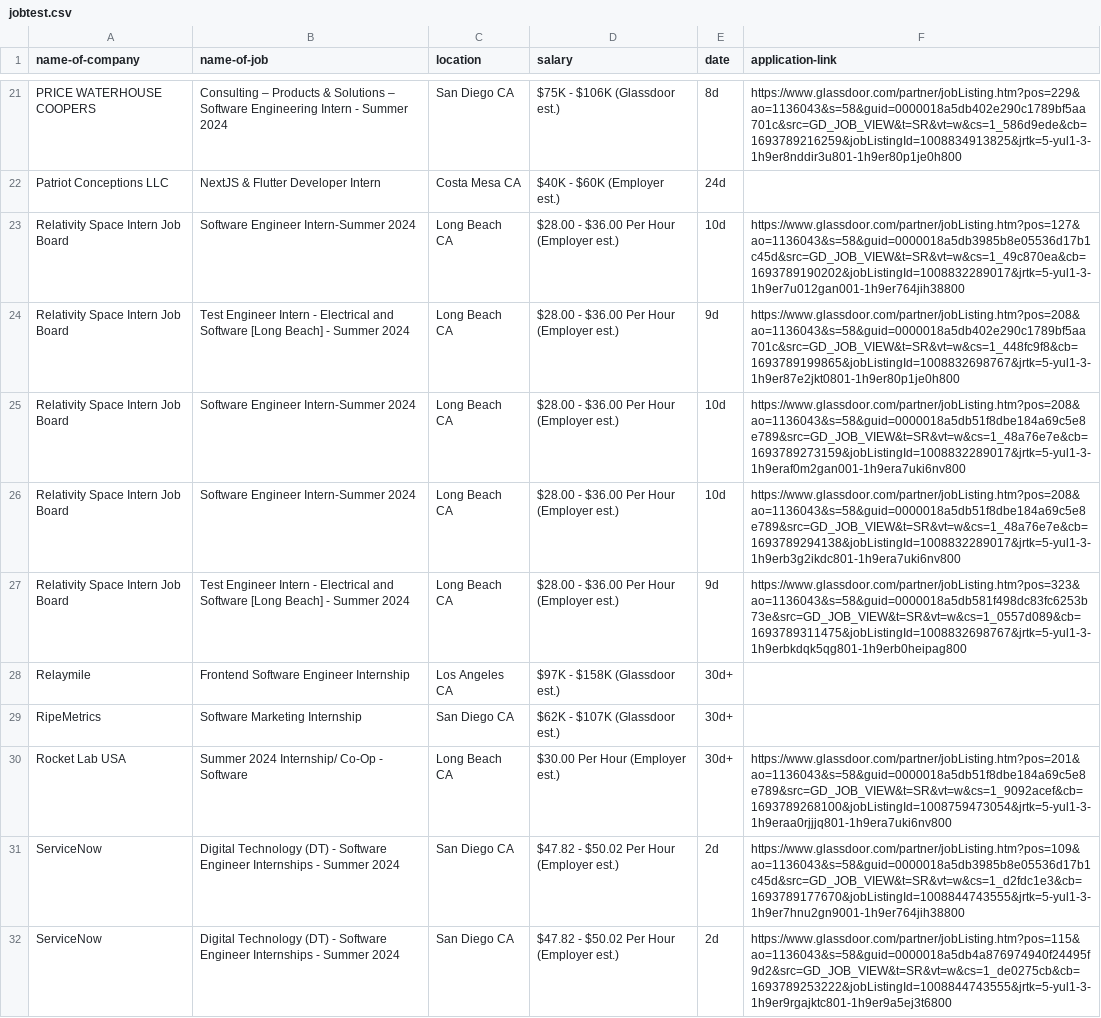
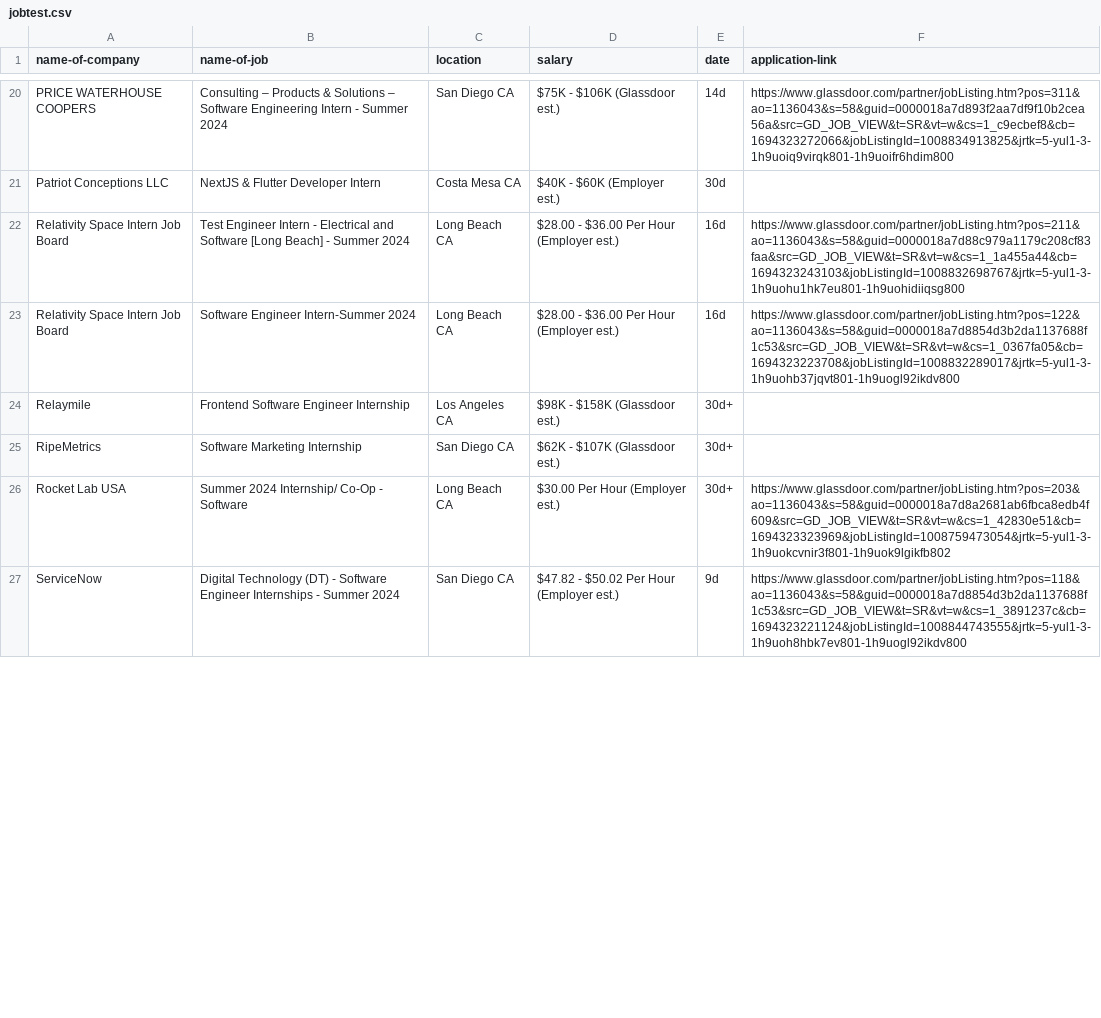
Before and after one commit to SushiApril/Techtern-insight, a CSV file: web/jobtest.csv, drawn as a sheet; only a part is shown, gaps mark what is left out; removed rows and columns are numbered as before the commit, all else as after; the diff covers the shown part only; the diff names each change by its address in the sheet, - before the commit and + after, or states it on an @@ line.

```diff
--- a/web/jobtest.csv
+++ b/web/jobtest.csv
-E20 (date): 8d
+E20 (date): 14d
-F20 (application-link): https://www.glassdoor.com/partner/jobListing.htm?pos=229&ao=1136043&s=58&guid=0000018a5db402e290c1789bf5aa701c&src=GD_JOB_VIEW&t=SR&vt=w&cs=1_586d9ede&cb=1693789216259&jobListingId=1008834913825&jrtk=5-yul1-3-1h9er8nddir3u801-1h9er80p1je0h800
+F20 (application-link): https://www.glassdoor.com/partner/jobListing.htm?pos=311&ao=1136043&s=58&guid=0000018a7d893f2aa7df9f10b2cea56a&src=GD_JOB_VIEW&t=SR&vt=w&cs=1_c9ecbef8&cb=1694323272066&jobListingId=1008834913825&jrtk=5-yul1-3-1h9uoiq9virqk801-1h9uoifr6hdim800
-E21 (date): 24d
+E21 (date): 30d
-row 23: Relativity Space Intern Job Board | Software Engineer Intern-Summer 2024 | Long Beach CA | $28.00 - $36.00 Per Hour (Employer est.) | 10d | https://www.glassdoor.com/partner/jobListing.htm?pos=127&ao=1136043&s=58&guid=0000018a5db3985b8e05536d17b1c45d&src=GD_JOB_VIEW&t=SR&vt=w&cs=1_49c870ea&cb=1693789190202&jobListingId=1008832289017&jrtk=5-yul1-3-1h9er7u012gan001-1h9er764jih38800
-E22 (date): 9d
+E22 (date): 16d
-F22 (application-link): https://www.glassdoor.com/partner/jobListing.htm?pos=208&ao=1136043&s=58&guid=0000018a5db402e290c1789bf5aa701c&src=GD_JOB_VIEW&t=SR&vt=w&cs=1_448fc9f8&cb=1693789199865&jobListingId=1008832698767&jrtk=5-yul1-3-1h9er87e2jkt0801-1h9er80p1je0h800
+F22 (application-link): https://www.glassdoor.com/partner/jobListing.htm?pos=211&ao=1136043&s=58&guid=0000018a7d88c979a1179c208cf83faa&src=GD_JOB_VIEW&t=SR&vt=w&cs=1_1a455a44&cb=1694323243103&jobListingId=1008832698767&jrtk=5-yul1-3-1h9uohu1hk7eu801-1h9uohidiiqsg800
-E23 (date): 10d
+E23 (date): 16d
-F23 (application-link): https://www.glassdoor.com/partner/jobListing.htm?pos=208&ao=1136043&s=58&guid=0000018a5db51f8dbe184a69c5e8e789&src=GD_JOB_VIEW&t=SR&vt=w&cs=1_48a76e7e&cb=1693789273159&jobListingId=1008832289017&jrtk=5-yul1-3-1h9eraf0m2gan001-1h9era7uki6nv800
+F23 (application-link): https://www.glassdoor.com/partner/jobListing.htm?pos=122&ao=1136043&s=58&guid=0000018a7d8854d3b2da1137688f1c53&src=GD_JOB_VIEW&t=SR&vt=w&cs=1_0367fa05&cb=1694323223708&jobListingId=1008832289017&jrtk=5-yul1-3-1h9uohb37jqvt801-1h9uogl92ikdv800
-row 26: Relativity Space Intern Job Board | Software Engineer Intern-Summer 2024 | Long Beach CA | $28.00 - $36.00 Per Hour (Employer est.) | 10d | https://www.glassdoor.com/partner/jobListing.htm?pos=208&ao=1136043&s=58&guid=0000018a5db51f8dbe184a69c5e8e789&src=GD_JOB_VIEW&t=SR&vt=w&cs=1_48a76e7e&cb=1693789294138&jobListingId=1008832289017&jrtk=5-yul1-3-1h9erb3g2ikdc801-1h9era7uki6nv800
-row 27: Relativity Space Intern Job Board | Test Engineer Intern - Electrical and Software [Long Beach] - Summer 2024 | Long Beach CA | $28.00 - $36.00 Per Hour (Employer est.) | 9d | https://www.glassdoor.com/partner/jobListing.htm?pos=323&ao=1136043&s=58&guid=0000018a5db581f498dc83fc6253b73e&src=GD_JOB_VIEW&t=SR&vt=w&cs=1_0557d089&cb=1693789311475&jobListingId=1008832698767&jrtk=5-yul1-3-1h9erbkdqk5qg801-1h9erb0heipag800
-D24 (salary): $97K - $158K (Glassdoor est.)
+D24 (salary): $98K - $158K (Glassdoor est.)
-F26 (application-link): https://www.glassdoor.com/partner/jobListing.htm?pos=201&ao=1136043&s=58&guid=0000018a5db51f8dbe184a69c5e8e789&src=GD_JOB_VIEW&t=SR&vt=w&cs=1_9092acef&cb=1693789268100&jobListingId=1008759473054&jrtk=5-yul1-3-1h9eraa0rjjjq801-1h9era7uki6nv800
+F26 (application-link): https://www.glassdoor.com/partner/jobListing.htm?pos=203&ao=1136043&s=58&guid=0000018a7d8a2681ab6fbca8edb4f609&src=GD_JOB_VIEW&t=SR&vt=w&cs=1_42830e51&cb=1694323323969&jobListingId=1008759473054&jrtk=5-yul1-3-1h9uokcvnir3f801-1h9uok9lgikfb802
-row 31: ServiceNow | Digital Technology (DT) - Software Engineer Internships - Summer 2024 | San Diego CA | $47.82 - $50.02 Per Hour (Employer est.) | 2d | https://www.glassdoor.com/partner/jobListing.htm?pos=109&ao=1136043&s=58&guid=0000018a5db3985b8e05536d17b1c45d&src=GD_JOB_VIEW&t=SR&vt=w&cs=1_d2fdc1e3&cb=1693789177670&jobListingId=1008844743555&jrtk=5-yul1-3-1h9er7hnu2gn9001-1h9er764jih38800
-E27 (date): 2d
+E27 (date): 9d
-F27 (application-link): https://www.glassdoor.com/partner/jobListing.htm?pos=115&ao=1136043&s=58&guid=0000018a5db4a876974940f24495f9d2&src=GD_JOB_VIEW&t=SR&vt=w&cs=1_de0275cb&cb=1693789253222&jobListingId=1008844743555&jrtk=5-yul1-3-1h9er9rgajktc801-1h9er9a5ej3t6800
+F27 (application-link): https://www.glassdoor.com/partner/jobListing.htm?pos=118&ao=1136043&s=58&guid=0000018a7d8854d3b2da1137688f1c53&src=GD_JOB_VIEW&t=SR&vt=w&cs=1_3891237c&cb=1694323221124&jobListingId=1008844743555&jrtk=5-yul1-3-1h9uoh8hbk7ev801-1h9uogl92ikdv800
```
Also changed, not shown: 6 added rows, 12 removed rows and 29 edited cells elsewhere in this file, 2 other files.
